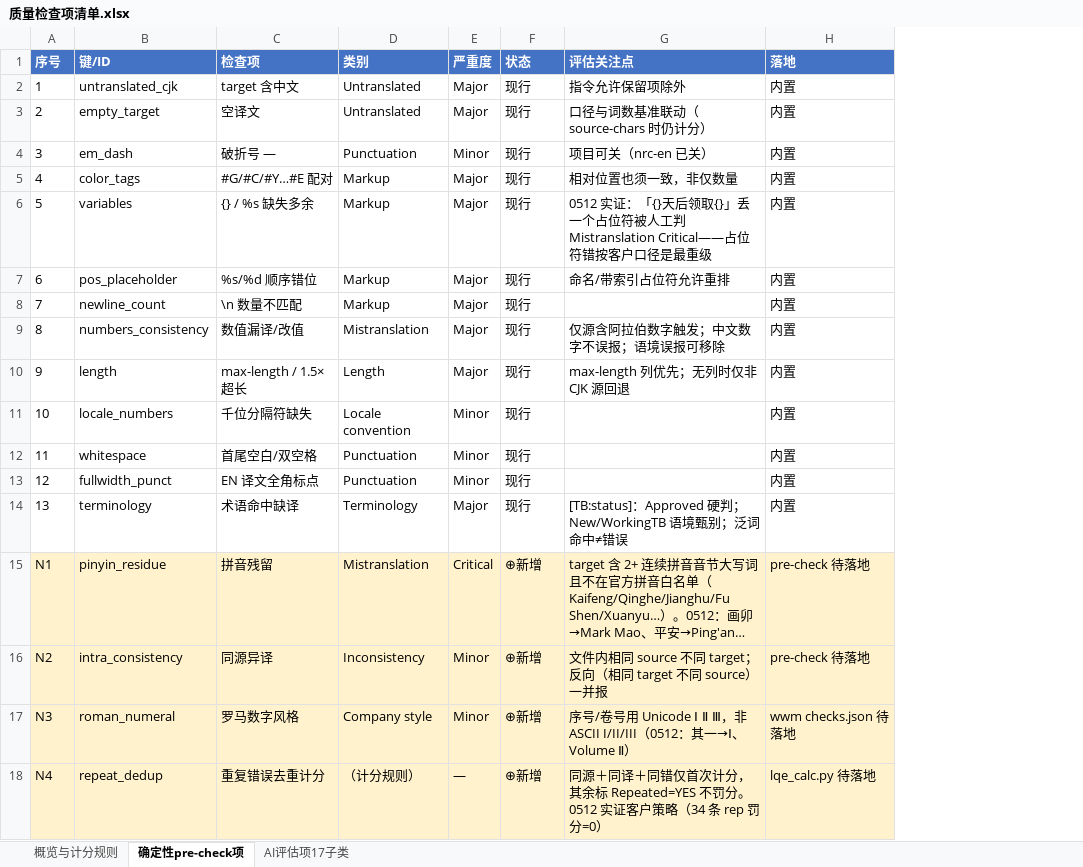
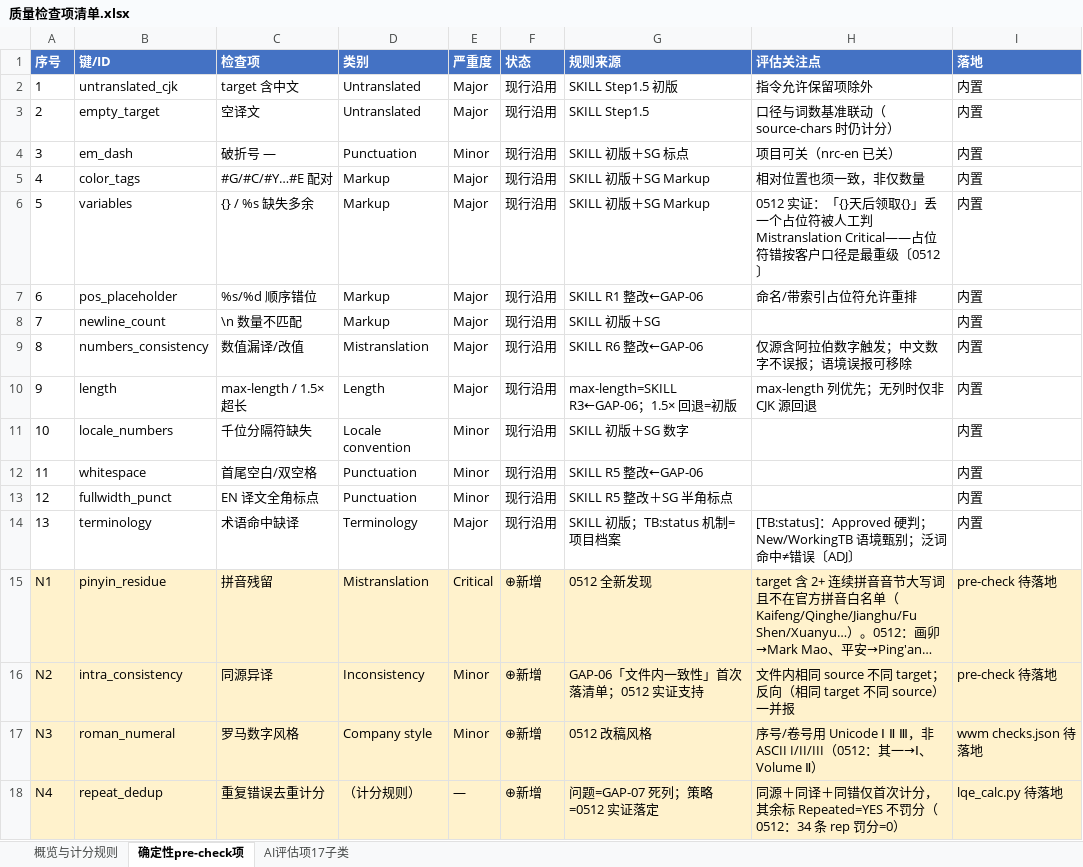
Before and after one commit to tzwkb/lqe-translator, an Excel workbook: docs/质量检查项清单.xlsx, sheet 确定性pre-check项, drawn as a sheet; long unchanged cells end in …; values as stored, in another font and other column widths than the file's, no borders; addresses are those after the commit; the diff names each change by its address in the sheet, - before the commit and + after, or states it on an @@ line.

```diff
--- a/docs/质量检查项清单.xlsx (sheet 确定性pre-check项)
+++ b/docs/质量检查项清单.xlsx (sheet 确定性pre-check项)
+column G (规则来源), rows 2-18: SKILL Step1.5 初版 | SKILL Step1.5 | SKILL 初版＋SG 标点 | SKILL 初版＋SG Markup | SKILL 初版＋SG Markup | SKILL R1 整改←GAP-06 | SKILL 初版＋SG | SKILL R6 整改←GAP-06 | max-length=SKILL R3←GAP-06；1.5× 回退=初版 | SKILL 初版＋SG 数字 | SKILL R5 整改←GAP-06 | SKILL R5 整改＋SG 半角标点 | SKILL 初版；TB:status 机制=项目档案 | 0512 全新发现 | GAP-06「文件内一致性」首次落清单；0512 实证支持 | 0512 改稿风格 | 问题=GAP-07 死列；策略=0512 实证落定
-F2:F14 (状态): 现行
+F2:F14 (状态): 现行沿用
-H6 (评估关注点): …是最重级
+H6 (评估关注点): …是最重级〔0512〕
-H14 (评估关注点): …错误
+H14 (评估关注点): …错误〔ADJ〕
-H18 (评估关注点): …Repeated=YES 不罚分。0512 实证客户策略（34 条 rep…
+H18 (评估关注点): …Repeated=YES 不罚分（0512：34 条 rep…
```
Also changed, not shown: sheet 概览与计分规则, sheet AI评估项17子类, 2 other files.
